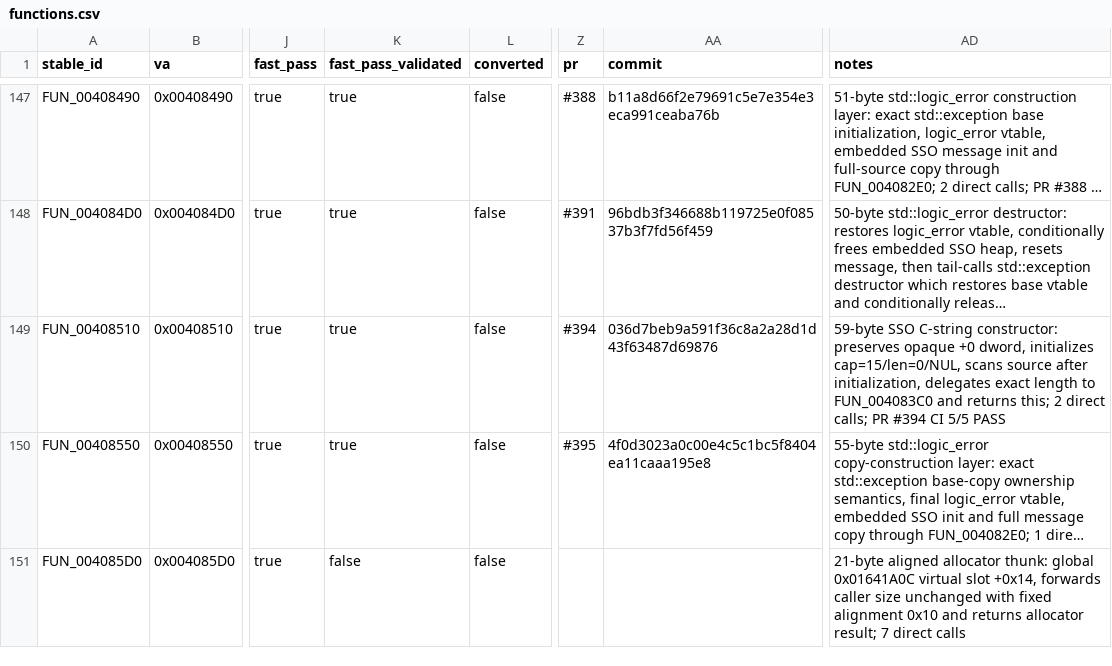
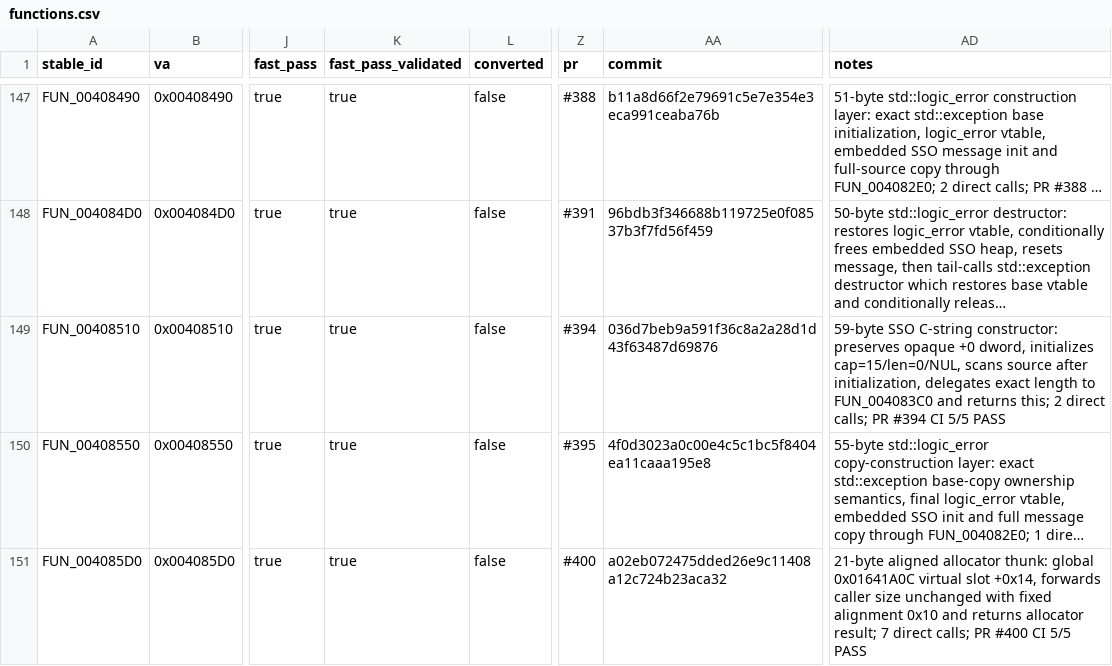
Before and after one commit to Putxo/BioHazard-V-Resurrection, a CSV file: database/functions.csv, drawn as a sheet; only a part is shown, gaps mark what is left out; long unchanged cells end in …; the diff names each change by its address in the sheet, - before the commit and + after, or states it on an @@ line.

Commit message:
Promote FUN_004085D0 to FAST_PASS_VALIDATED

```diff
--- a/database/functions.csv
+++ b/database/functions.csv
-K151 (fast_pass_validated): false
+K151 (fast_pass_validated): true
-Z151 (pr): (empty)
+Z151 (pr): #400
-AA151 (commit): (empty)
+AA151 (commit): a02eb072475dded26e9c11408a12c724b23aca32
-AD151 (notes): …7 direct calls
+AD151 (notes): …7 direct calls; PR #400 CI 5/5 PASS
```
